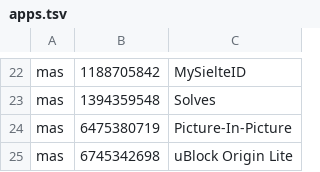
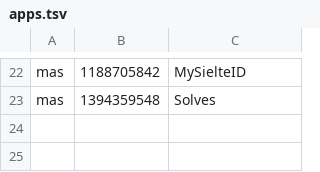
Before and after one commit to faustozamparelli/Dotfiles, a TSV file: .config/mac-setup/apps.tsv, drawn as a sheet; only a part is shown, gaps mark what is left out; the diff names each change by its address in the sheet, - before the commit and + after, or states it on an @@ line.

```diff
--- a/.config/mac-setup/apps.tsv
+++ b/.config/mac-setup/apps.tsv
-row 24: mas | 6475380719 | Picture-In-Picture
-row 25: mas | 6745342698 | uBlock Origin Lite
```
Also changed, not shown: .config/mac-setup/retired-apps.tsv, 1 other file.
